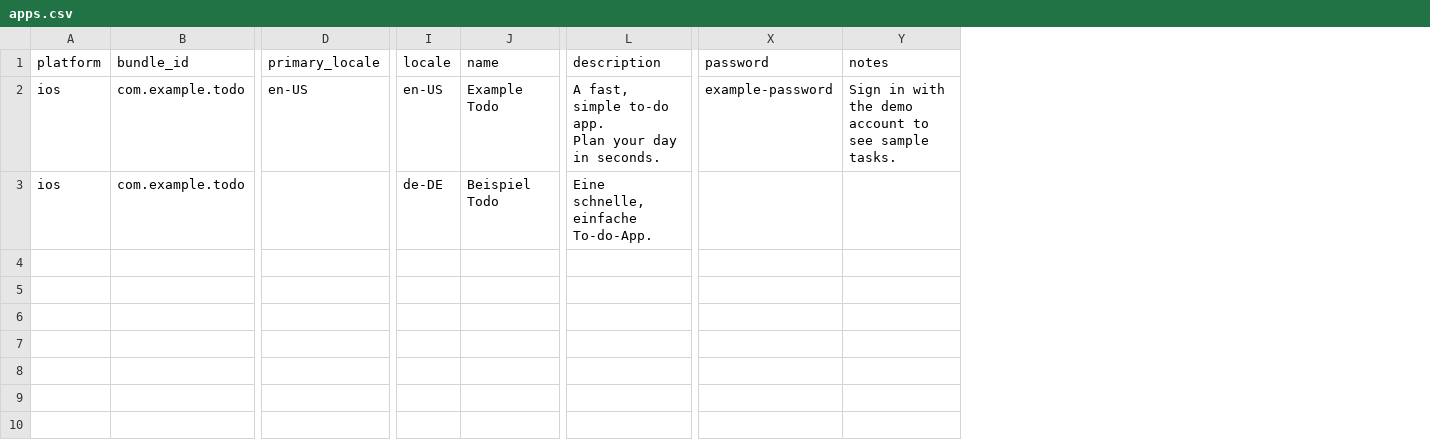
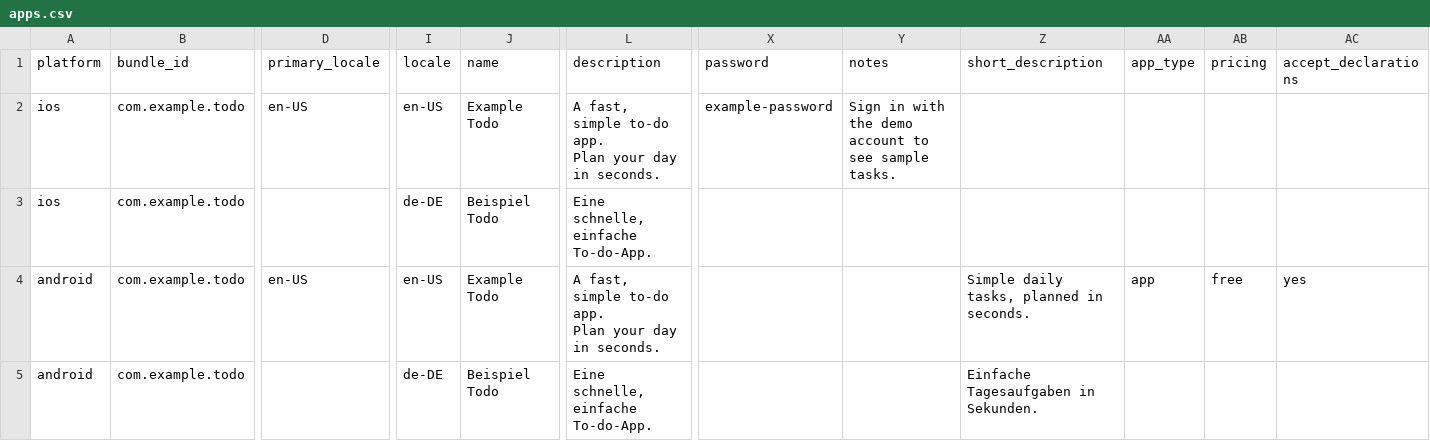
Before and after one commit to shahsawoodshinwari/launchsheet, a CSV file: sample/apps.csv, drawn as a sheet; only a part is shown, gaps mark what is left out; rows hold the shown columns only; ↵ is a line break in a cell; the diff names each change by its address in the sheet, - before the commit and + after, or states it on an @@ line.

Commit message:
Add Google Play Console support (early)
- Panel: working Google Play tab; android rows validated, previewed and run
  against the active Play Console tab.
- content/play.js drives the Console UI via its debug-id hooks: list apps,
  create app, and edit the default store listing per language (saved as draft).
- panel/play-runner.js navigates the tab between pages and reports results.
- CSV: short_description, app_type, pricing, accept_declarations; same ID may
  exist once per platform; Android validation.
- Manifest/background: host access to play.google.com/console only.
- Read-only paths were verified live in a real Console; create, add-language
  and save-draft are untested.

```diff
--- a/sample/apps.csv
+++ b/sample/apps.csv
+column Z (short_description), empty
+column AA (app_type), empty
+column AB (pricing), empty
+column AC (accept_declarations), empty
+row 4: android | com.example.todo | en-US | en-US | Example Todo | A fast, simple to-do app. ↵ Plan your day in seconds. |  |  | Simple daily tasks, planned in seconds. | app | free | yes
+row 5: android | com.example.todo |  | de-DE | Beispiel Todo | Eine schnelle, einfache To-do-App. |  |  | Einfache Tagesaufgaben in Sekunden.
```
Also changed, not shown: 14 other files.
